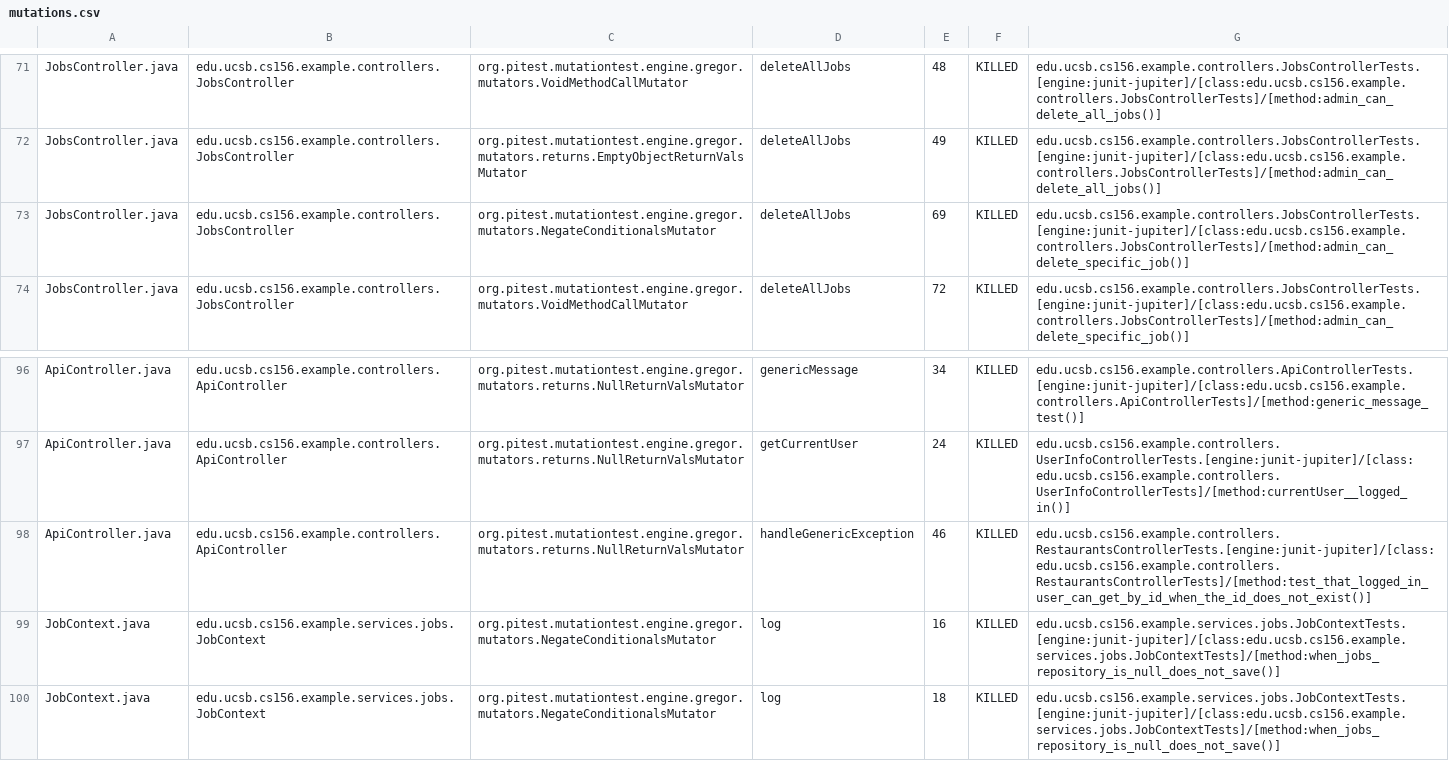
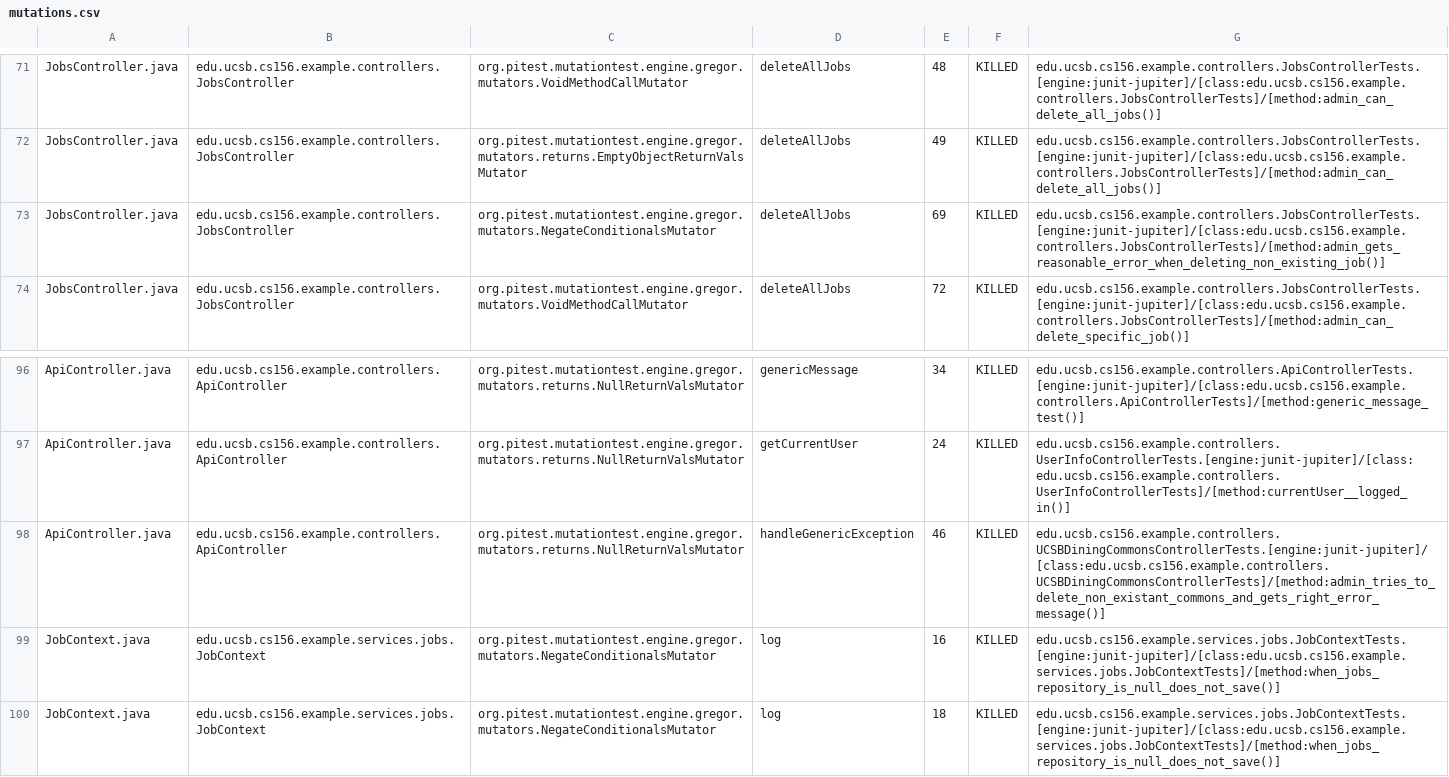
Before and after one commit to ucsb-cs156-f25/team02-f25-13, a CSV file: prs/84/pitest/mutations.csv, drawn as a sheet; only a part is shown, gaps mark what is left out.

Commit message:
Deploying to gh-pages from @ ucsb-cs156-f25/team02-f25-13@61886a88884edc01c5b4cb92943c6ca18d167f20 🚀

```diff
--- a/prs/84/pitest/mutations.csv
+++ b/prs/84/pitest/mutations.csv
@@ -72,3 +72,3 @@ JobsController.java,edu.ucsb.cs156.example.controllers.JobsController,org.pitest
 JobsController.java,edu.ucsb.cs156.example.controllers.JobsController,org.pitest.mutationtest.engine.gregor.mutators.returns.EmptyObjectReturnValsMutator,deleteAllJobs,49,KILLED,edu.ucsb.cs156.example.controllers.JobsControllerTests.[engine:junit-jupiter]/[class:edu.ucsb.cs156.example.controllers.JobsControllerTests]/[method:admin_can_delete_all_jobs()]
-JobsController.java,edu.ucsb.cs156.example.controllers.JobsController,org.pitest.mutationtest.engine.gregor.mutators.NegateConditionalsMutator,deleteAllJobs,69,KILLED,edu.ucsb.cs156.example.controllers.JobsControllerTests.[engine:junit-jupiter]/[class:edu.ucsb.cs156.example.controllers.JobsControllerTests]/[method:admin_can_delete_specific_job()]
+JobsController.java,edu.ucsb.cs156.example.controllers.JobsController,org.pitest.mutationtest.engine.gregor.mutators.NegateConditionalsMutator,deleteAllJobs,69,KILLED,edu.ucsb.cs156.example.controllers.JobsControllerTests.[engine:junit-jupiter]/[class:edu.ucsb.cs156.example.controllers.JobsControllerTests]/[method:admin_gets_reasonable_error_when_deleting_non_existing_job()]
 JobsController.java,edu.ucsb.cs156.example.controllers.JobsController,org.pitest.mutationtest.engine.gregor.mutators.VoidMethodCallMutator,deleteAllJobs,72,KILLED,edu.ucsb.cs156.example.controllers.JobsControllerTests.[engine:junit-jupiter]/[class:edu.ucsb.cs156.example.controllers.JobsControllerTests]/[method:admin_can_delete_specific_job()]
@@ -97,3 +97,3 @@ ApiController.java,edu.ucsb.cs156.example.controllers.ApiController,org.pitest.m
 ApiController.java,edu.ucsb.cs156.example.controllers.ApiController,org.pitest.mutationtest.engine.gregor.mutators.returns.NullReturnValsMutator,getCurrentUser,24,KILLED,edu.ucsb.cs156.example.controllers.UserInfoControllerTests.[engine:junit-jupiter]/[class:edu.ucsb.cs156.example.controllers.UserInfoControllerTests]/[method:currentUser__logged_in()]
-ApiController.java,edu.ucsb.cs156.example.controllers.ApiController,org.pitest.mutationtest.engine.gregor.mutators.returns.NullReturnValsMutator,handleGenericException,46,KILLED,edu.ucsb.cs156.example.controllers.RestaurantsControllerTests.[engine:junit-jupiter]/[class:edu.ucsb.cs156.example.controllers.RestaurantsControllerTests]/[method:test_that_logged_in_user_can_get_by_id_when_the_id_does_not_exist()]
+ApiController.java,edu.ucsb.cs156.example.controllers.ApiController,org.pitest.mutationtest.engine.gregor.mutators.returns.NullReturnValsMutator,handleGenericException,46,KILLED,edu.ucsb.cs156.example.controllers.UCSBDiningCommonsControllerTests.[engine:junit-jupiter]/[class:edu.ucsb.cs156.example.controllers.UCSBDiningCommonsControllerTests]/[method:admin_tries_to_delete_non_existant_commons_and_gets_right_error_message()]
 JobContext.java,edu.ucsb.cs156.example.services.jobs.JobContext,org.pitest.mutationtest.engine.gregor.mutators.NegateConditionalsMutator,log,16,KILLED,edu.ucsb.cs156.example.services.jobs.JobContextTests.[engine:junit-jupiter]/[class:edu.ucsb.cs156.example.services.jobs.JobContextTests]/[method:when_jobs_repository_is_null_does_not_save()]
```
Also changed, not shown: 16 other files.
